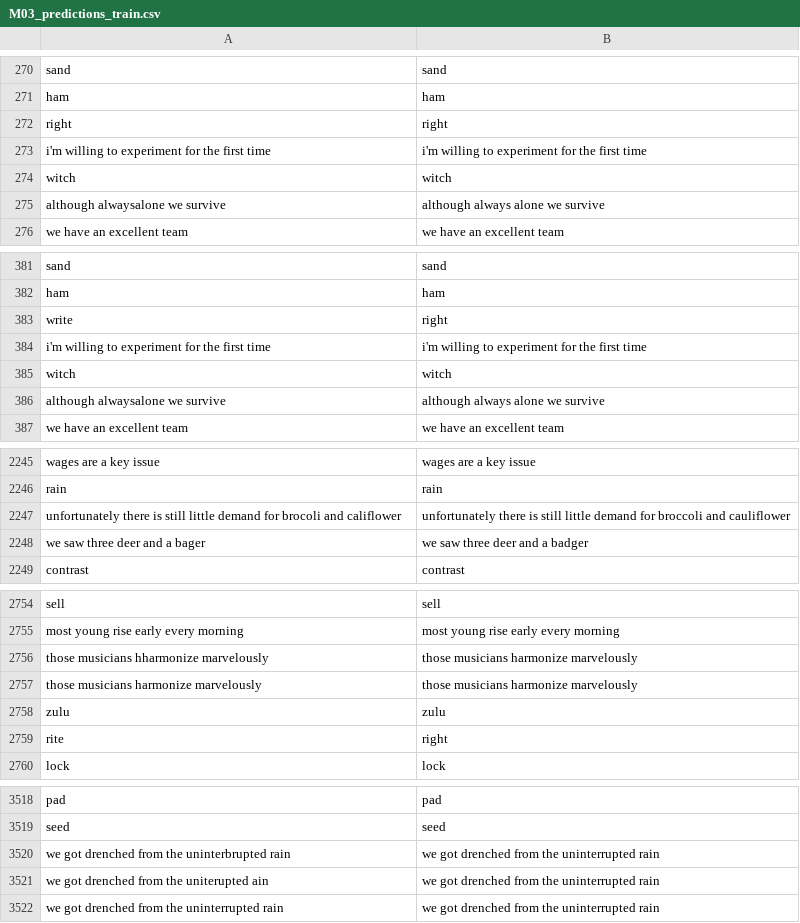
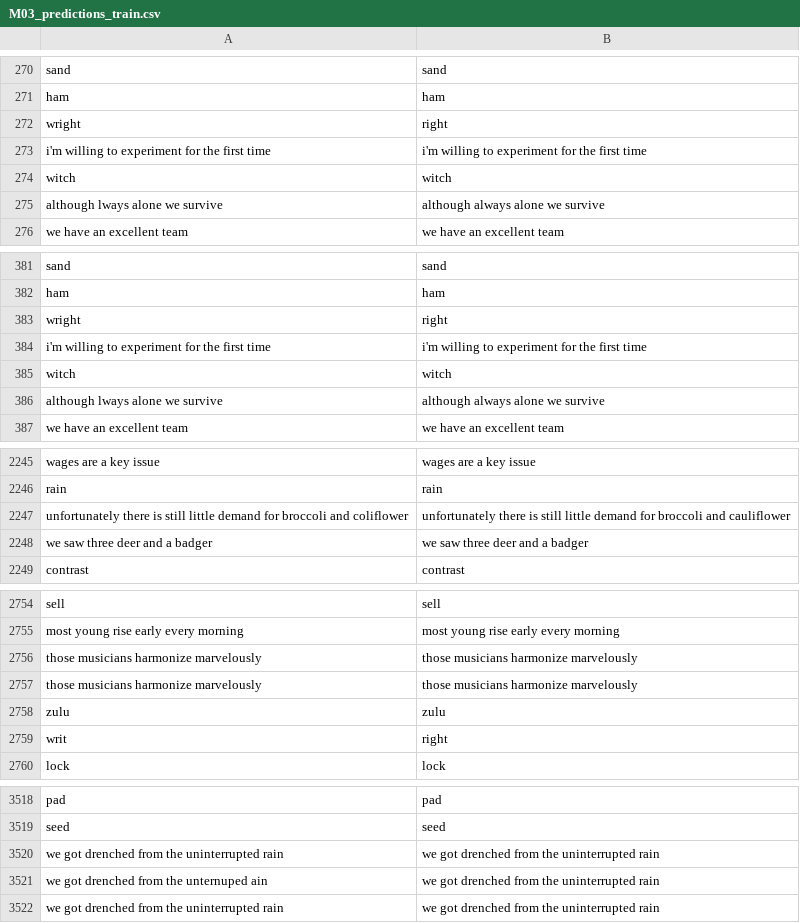
Before and after one commit to SlangLab-NU/torgo_inference_on_cluster, a CSV file: results/torgo_xlsr_finetune_M03/M03_predictions_train.csv, drawn as a sheet; only a part is shown, gaps mark what is left out; the diff covers the shown part only.

```diff
--- a/results/torgo_xlsr_finetune_M03/M03_predictions_train.csv
+++ b/results/torgo_xlsr_finetune_M03/M03_predictions_train.csv
@@ -271,6 +271,6 @@ sand,sand
 ham,ham
-right,right
+wright,right
 i'm willing to experiment for the first time,i'm willing to experiment for the first time
 witch,witch
-although alwaysalone we survive,although always alone we survive
+although lways alone we survive,although always alone we survive
 we have an excellent team,we have an excellent team
@@ -382,6 +382,6 @@ sand,sand
 ham,ham
-write,right
+wright,right
 i'm willing to experiment for the first time,i'm willing to experiment for the first time
 witch,witch
-although alwaysalone we survive,although always alone we survive
+although lways alone we survive,although always alone we survive
 we have an excellent team,we have an excellent team
@@ -2246,4 +2246,4 @@ wages are a key issue,wages are a key issue
 rain,rain
-unfortunately there is still little demand for brocoli and califlower,unfortunately there is still little demand for broccoli and cauliflower
-we saw three deer and a bager,we saw three deer and a badger
+unfortunately there is still little demand for broccoli and coliflower,unfortunately there is still little demand for broccoli and cauliflower
+we saw three deer and a badger,we saw three deer and a badger
 contrast,contrast
@@ -2755,6 +2755,6 @@ sell,sell
 most young rise early every morning,most young rise early every morning
-those musicians hharmonize marvelously,those musicians harmonize marvelously
+those musicians harmonize marvelously,those musicians harmonize marvelously
 those musicians harmonize marvelously,those musicians harmonize marvelously
 zulu,zulu
-rite,right
+writ,right
 lock,lock
@@ -3519,4 +3519,4 @@ pad,pad
 seed,seed
-we got drenched from the uninterbrupted rain,we got drenched from the uninterrupted rain
-we got drenched from the uniterupted ain,we got drenched from the uninterrupted rain
+we got drenched from the uninterrupted rain,we got drenched from the uninterrupted rain
+we got drenched from the unternuped ain,we got drenched from the uninterrupted rain
 we got drenched from the uninterrupted rain,we got drenched from the uninterrupted rain
```
Also changed, not shown: 1 added row, 1 removed row and 164 edited cells elsewhere in this file, results/torgo_xlsr_finetune_M03/M03_predictions_test.csv, results/torgo_xlsr_finetune_M03/M03_predictions_validation.csv, 3 other files.
